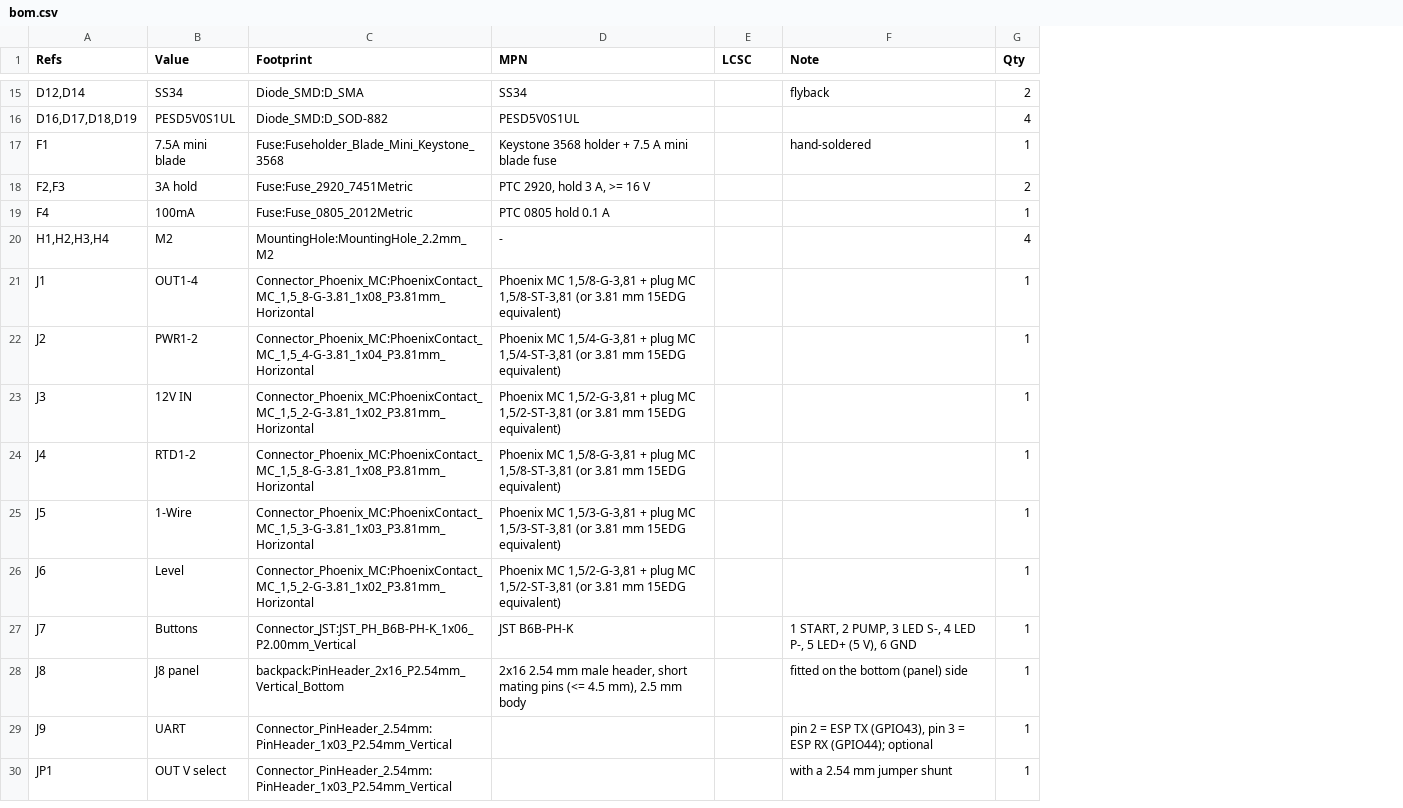
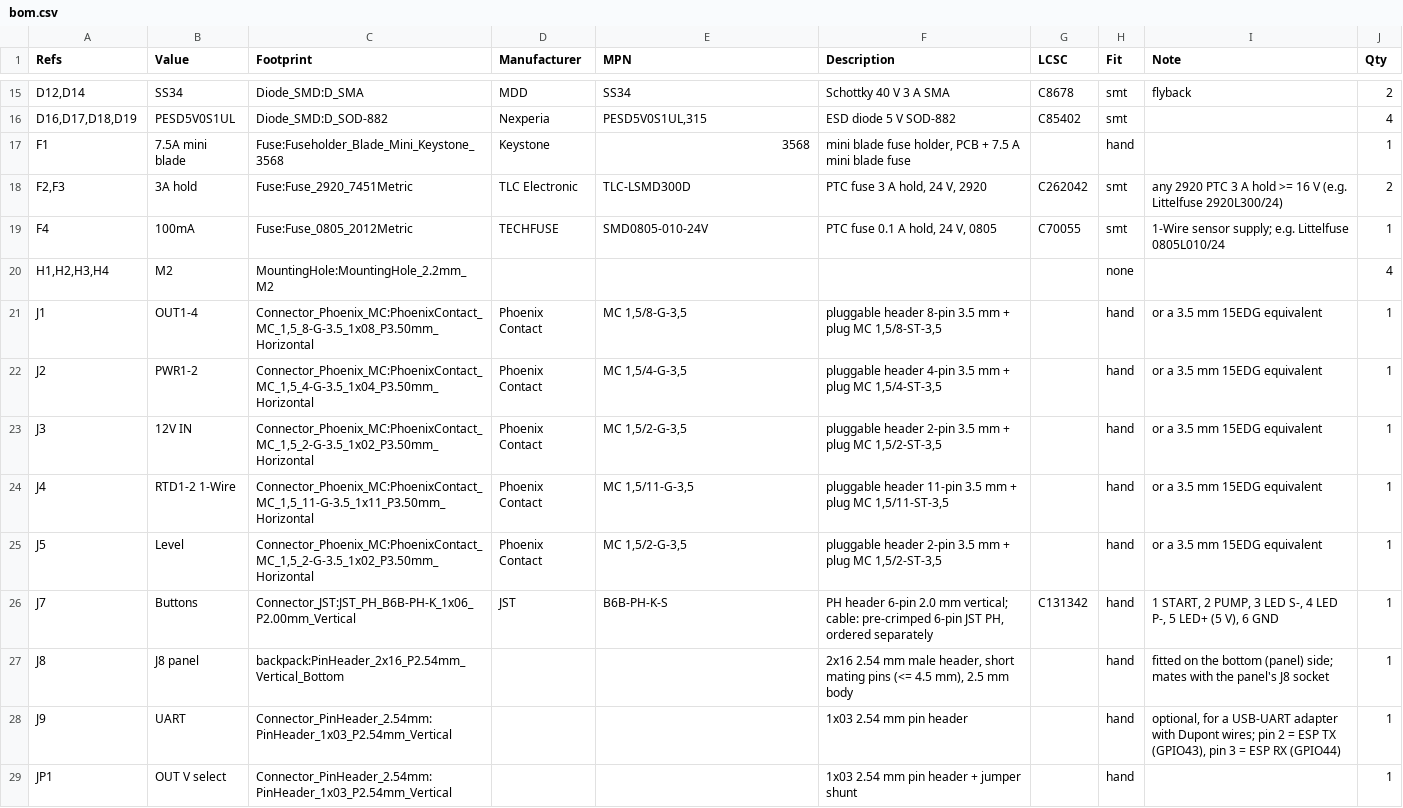
Before and after one commit to Dainis-2018/MashTouch, a CSV file: hardware/backpack/bom.csv, drawn as a sheet; only a part is shown, gaps mark what is left out; removed rows and columns are numbered as before the commit, all else as after; the diff covers the shown part only; the diff names each change by its address in the sheet, - before the commit and + after, or states it on an @@ line.

```diff
--- a/hardware/backpack/bom.csv
+++ b/hardware/backpack/bom.csv
+column D (Manufacturer), rows 15-26: MDD | Nexperia | Keystone | TLC Electronic | TECHFUSE |  | Phoenix Contact | Phoenix Contact | Phoenix Contact | Phoenix Contact | Phoenix Contact | JST
+column F (Description), rows 15-29: Schottky 40 V 3 A SMA | ESD diode 5 V SOD-882 | mini blade fuse holder, PCB + 7.5 A mini blade fuse | PTC fuse 3 A hold, 24 V, 2920 | PTC fuse 0.1 A hold, 24 V, 0805 |  | pluggable header 8-pin 3.5 mm + plug MC 1,5/8-ST-3,5 | pluggable header 4-pin 3.5 mm + plug MC 1,5/4-ST-3,5 | pluggable header 2-pin 3.5 mm + plug MC 1,5/2-ST-3,5 | pluggable header 11-pin 3.5 mm + plug MC 1,5/11-ST-3,5 | pluggable header 2-pin 3.5 mm + plug MC 1,5/2-ST-3,5 | PH header 6-pin 2.0 mm vertical; cable: pre-crimped 6-pin JST PH, ordered separately | 2x16 2.54 mm male header, short mating pins (<= 4.5 mm), 2.5 mm body | 1x03 2.54 mm pin header | 1x03 2.54 mm pin header + jumper shunt
+column H (Fit), rows 15-29: smt | smt | hand | smt | smt | none | hand | hand | hand | hand | hand | hand | hand | hand | hand
-G15 (LCSC): (empty)
+G15 (LCSC): C8678
-E16 (MPN): PESD5V0S1UL
+E16 (MPN): PESD5V0S1UL,315
-G16 (LCSC): (empty)
+G16 (LCSC): C85402
-E17 (MPN): Keystone 3568 holder + 7.5 A mini blade fuse
+E17 (MPN): 3568
-I17 (Note): hand-soldered
+I17 (Note): (empty)
-E18 (MPN): PTC 2920, hold 3 A, >= 16 V
+E18 (MPN): TLC-LSMD300D
-G18 (LCSC): (empty)
+G18 (LCSC): C262042
-I18 (Note): (empty)
+I18 (Note): any 2920 PTC 3 A hold >= 16 V (e.g. Littelfuse 2920L300/24)
-E19 (MPN): PTC 0805 hold 0.1 A
+E19 (MPN): SMD0805-010-24V
-G19 (LCSC): (empty)
+G19 (LCSC): C70055
-I19 (Note): (empty)
+I19 (Note): 1-Wire sensor supply; e.g. Littelfuse 0805L010/24
-E20 (MPN): -
+E20 (MPN): (empty)
-C21 (Footprint): Connector_Phoenix_MC:PhoenixContact_MC_1,5_8-G-3.81_1x08_P3.81mm_Horizontal
+C21 (Footprint): Connector_Phoenix_MC:PhoenixContact_MC_1,5_8-G-3.5_1x08_P3.50mm_Horizontal
-E21 (MPN): Phoenix MC 1,5/8-G-3,81 + plug MC 1,5/8-ST-3,81 (or 3.81 mm 15EDG equivalent)
+E21 (MPN): MC 1,5/8-G-3,5
-I21:I25 (Note): (empty)
+I21:I25 (Note): or a 3.5 mm 15EDG equivalent
-C22 (Footprint): Connector_Phoenix_MC:PhoenixContact_MC_1,5_4-G-3.81_1x04_P3.81mm_Horizontal
+C22 (Footprint): Connector_Phoenix_MC:PhoenixContact_MC_1,5_4-G-3.5_1x04_P3.50mm_Horizontal
-E22 (MPN): Phoenix MC 1,5/4-G-3,81 + plug MC 1,5/4-ST-3,81 (or 3.81 mm 15EDG equivalent)
+E22 (MPN): MC 1,5/4-G-3,5
-C23 (Footprint): Connector_Phoenix_MC:PhoenixContact_MC_1,5_2-G-3.81_1x02_P3.81mm_Horizontal
+C23 (Footprint): Connector_Phoenix_MC:PhoenixContact_MC_1,5_2-G-3.5_1x02_P3.50mm_Horizontal
-E23 (MPN): Phoenix MC 1,5/2-G-3,81 + plug MC 1,5/2-ST-3,81 (or 3.81 mm 15EDG equivalent)
+E23 (MPN): MC 1,5/2-G-3,5
-B24 (Value): RTD1-2
+B24 (Value): RTD1-2 1-Wire
-C24 (Footprint): Connector_Phoenix_MC:PhoenixContact_MC_1,5_8-G-3.81_1x08_P3.81mm_Horizontal
+C24 (Footprint): Connector_Phoenix_MC:PhoenixContact_MC_1,5_11-G-3.5_1x11_P3.50mm_Horizontal
-E24 (MPN): Phoenix MC 1,5/8-G-3,81 + plug MC 1,5/8-ST-3,81 (or 3.81 mm 15EDG equivalent)
+E24 (MPN): MC 1,5/11-G-3,5
-B25 (Value): 1-Wire
+B25 (Value): Level
-C25 (Footprint): Connector_Phoenix_MC:PhoenixContact_MC_1,5_3-G-3.81_1x03_P3.81mm_Horizontal
+C25 (Footprint): Connector_Phoenix_MC:PhoenixContact_MC_1,5_2-G-3.5_1x02_P3.50mm_Horizontal
-E25 (MPN): Phoenix MC 1,5/3-G-3,81 + plug MC 1,5/3-ST-3,81 (or 3.81 mm 15EDG equivalent)
+E25 (MPN): MC 1,5/2-G-3,5
-row 26: J6 | Level | Connector_Phoenix_MC:PhoenixContact_MC_1,5_2-G-3.81_1x02_P3.81mm_Horizontal | Phoenix MC 1,5/2-G-3,81 + plug MC 1,5/2-ST-3,81 (or 3.81 mm 15EDG equivalent) |  |  | 1
-E26 (MPN): JST B6B-PH-K
+E26 (MPN): B6B-PH-K-S
-G26 (LCSC): (empty)
+G26 (LCSC): C131342
-E27 (MPN): 2x16 2.54 mm male header, short mating pins (<= 4.5 mm), 2.5 mm body
+E27 (MPN): (empty)
-I27 (Note): …bottom (panel) side
+I27 (Note): …bottom (panel) side; mates with the panel's J8 socket
-I28 (Note): pin 2 = ESP TX (GPIO43), pin 3 = ESP RX (GPIO44); optional
+I28 (Note): optional, for a USB-UART adapter with Dupont wires; pin 2 = ESP TX (GPIO43), pin 3 = ESP RX (GPIO44)
-I29 (Note): with a 2.54 mm jumper shunt
+I29 (Note): (empty)
```
Also changed, not shown: 2 added rows, 5 removed rows and 63 edited cells elsewhere in this file, 9 other files.
